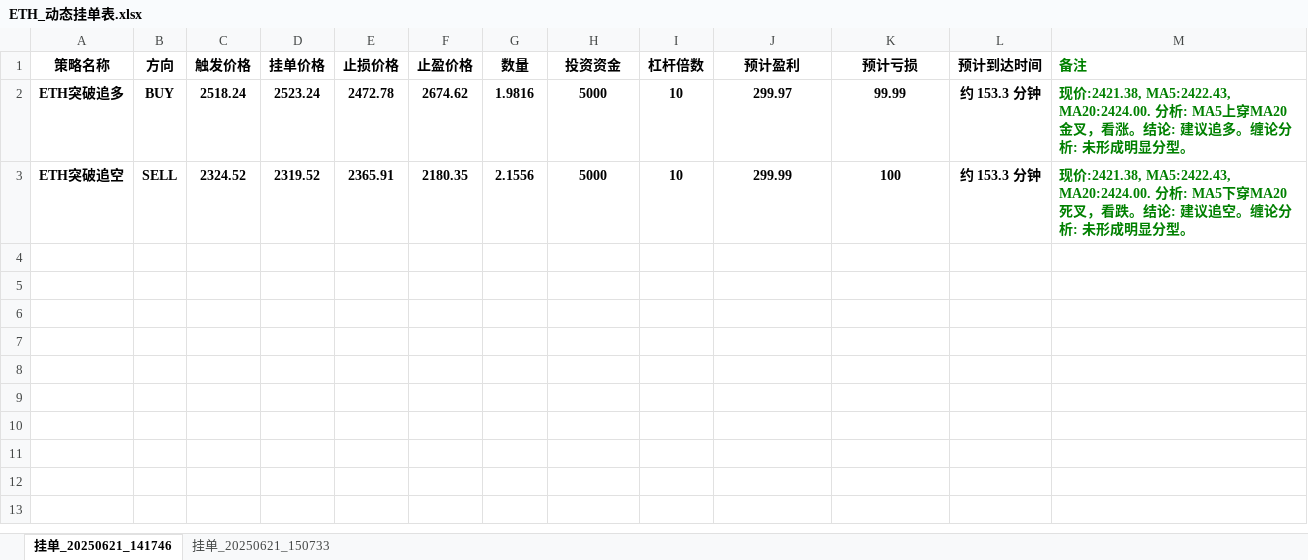
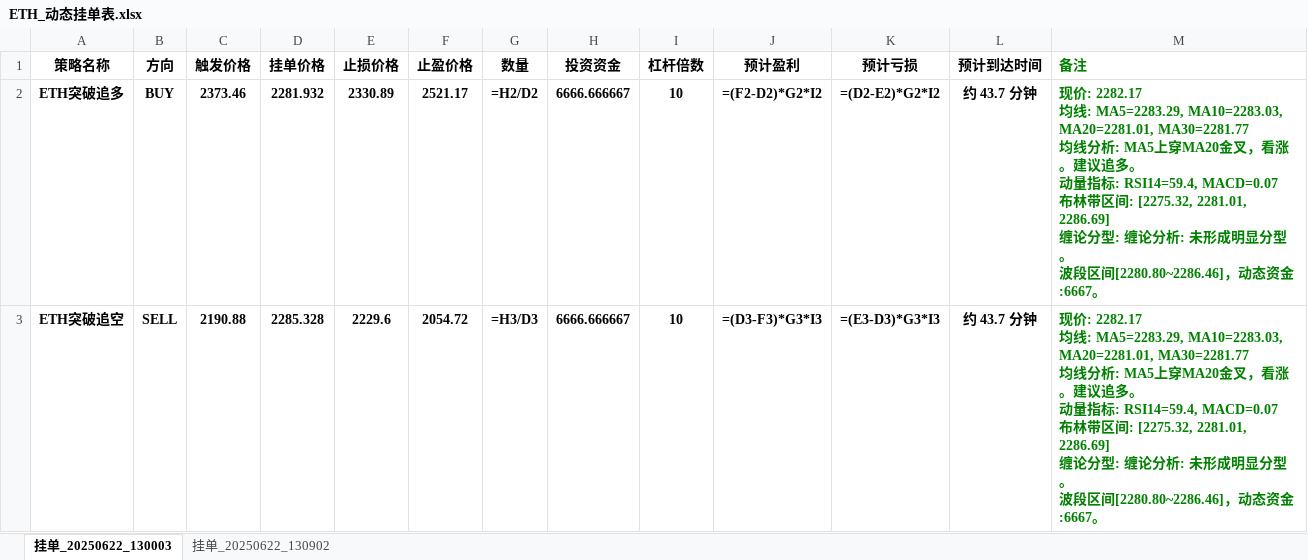
Before and after one commit to axfsz/ethai, an Excel workbook: ETH_动态挂单表.xlsx, sheet 挂单_20250622_130003, drawn as a sheet; values as stored, in another font and other column widths than the file's, no borders; formulas without a stored value are shown as written; ↵ is a line break in a cell; the diff names each change by its address in the sheet, - before the commit and + after, or states it on an @@ line.

```diff
--- a/ETH_动态挂单表.xlsx (sheet 挂单_20250622_130003)
+++ b/ETH_动态挂单表.xlsx (sheet 挂单_20250622_130003)
-sheet tab: 挂单_20250621_141746
+sheet tab: 挂单_20250622_130003
-sheet tab: 挂单_20250621_150733
+sheet tab: 挂单_20250622_130902
-C2 (触发价格): 2518.24
+C2 (触发价格): 2373.46
-D2 (挂单价格): 2523.24
+D2 (挂单价格): 2281.932
-E2 (止损价格): 2472.78
+E2 (止损价格): 2330.89
-F2 (止盈价格): 2674.62
+F2 (止盈价格): 2521.17
-G2 (数量): 1.9816
+G2 (数量): =H2/D2
-H2:H3 (投资资金): 5000
+H2:H3 (投资资金): 6666.666667
-J2 (预计盈利): 299.97
+J2 (预计盈利): =(F2-D2)*G2*I2
-K2 (预计亏损): 99.99
+K2 (预计亏损): =(D2-E2)*G2*I2
-L2:L3 (预计到达时间): 约 153.3 分钟
+L2:L3 (预计到达时间): 约 43.7 分钟
-M2 (备注): 现价:2421.38, MA5:2422.43, MA20:2424.00. 分析: MA5上穿MA20金叉，看涨。结论: 建议追多。缠论分析: 未形成明显分型。
+M2 (备注): 现价: 2282.17 ↵ 均线: MA5=2283.29, MA10=2283.03, MA20=2281.01, MA30=2281.77 ↵ 均线分析: MA5上穿MA20金叉，看涨。建议追多。 ↵ 动量指标: RSI14=59.4, MACD=0.07 ↵ 布林带区间: [2275.32, 2281.01, 2286.69] ↵ 缠论分型: 缠论分析: 未形成明显分型。 ↵ 波段区间[2280.80~2286.46]，动态资金:6667。
-C3 (触发价格): 2324.52
+C3 (触发价格): 2190.88
-D3 (挂单价格): 2319.52
+D3 (挂单价格): 2285.328
-E3 (止损价格): 2365.91
+E3 (止损价格): 2229.6
-F3 (止盈价格): 2180.35
+F3 (止盈价格): 2054.72
-G3 (数量): 2.1556
+G3 (数量): =H3/D3
-J3 (预计盈利): 299.99
+J3 (预计盈利): =(D3-F3)*G3*I3
-K3 (预计亏损): 100
+K3 (预计亏损): =(E3-D3)*G3*I3
-M3 (备注): 现价:2421.38, MA5:2422.43, MA20:2424.00. 分析: MA5下穿MA20死叉，看跌。结论: 建议追空。缠论分析: 未形成明显分型。
+M3 (备注): 现价: 2282.17 ↵ 均线: MA5=2283.29, MA10=2283.03, MA20=2281.01, MA30=2281.77 ↵ 均线分析: MA5上穿MA20金叉，看涨。建议追多。 ↵ 动量指标: RSI14=59.4, MACD=0.07 ↵ 布林带区间: [2275.32, 2281.01, 2286.69] ↵ 缠论分型: 缠论分析: 未形成明显分型。 ↵ 波段区间[2280.80~2286.46]，动态资金:6667。
```
Also changed, not shown: sheet 挂单_20250622_130902, 8 other files.
